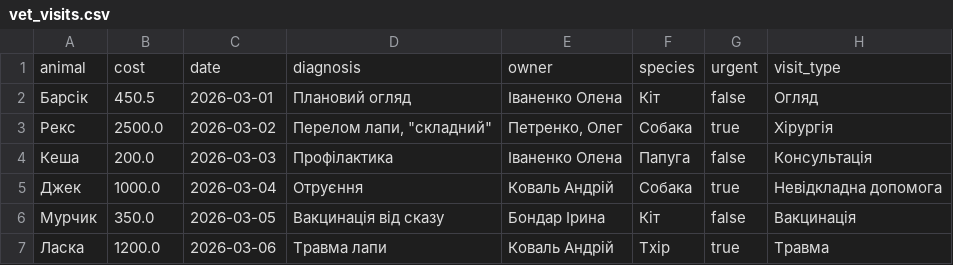
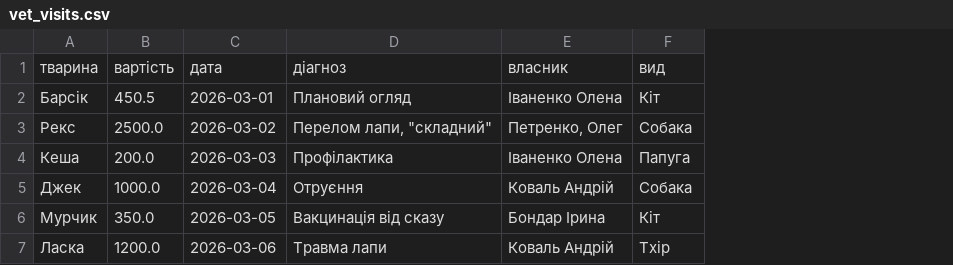
Before and after one commit to maylox171/kzp-lab01-chahan, a CSV file: data/vet_visits.csv, drawn as a sheet; removed rows and columns are numbered as before the commit, all else as after; the diff names each change by its address in the sheet, - before the commit and + after, or states it on an @@ line.

```diff
--- a/data/vet_visits.csv
+++ b/data/vet_visits.csv
-column G, rows 2-7: false | true | false | true | false | true
-column H, rows 2-7: Огляд | Хірургія | Консультація | Невідкладна допомога | Вакцинація | Травма
-row 1: animal | cost | date | diagnosis | owner | species | urgent | visit_type
+row 1: тварина | вартість | дата | діагноз | власник | вид
```
Also changed, not shown: data/input.csv, 17 other files.
